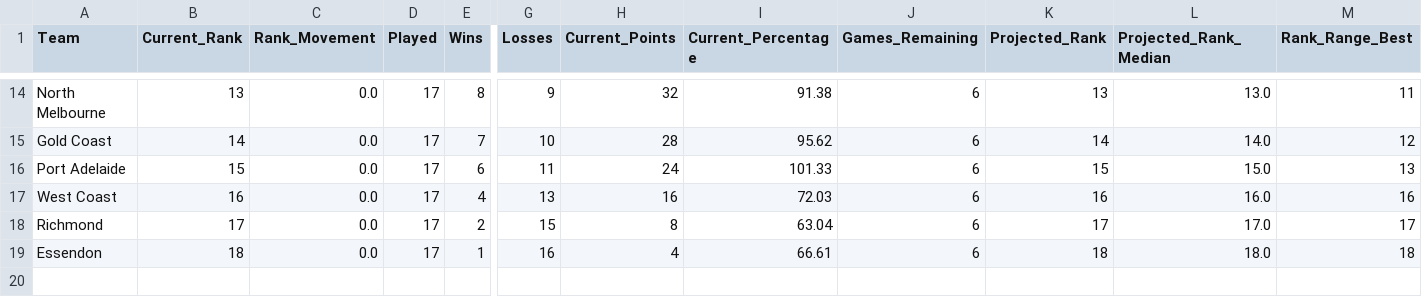
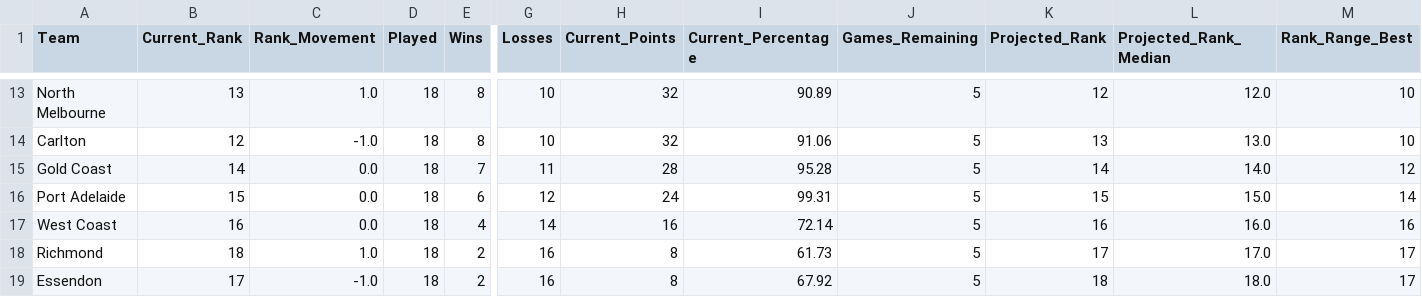
Before and after one commit to JamesB112/AFL-Dashboard, a CSV file: data/Ladder_Projection.csv, drawn as a sheet; only a part is shown, gaps mark what is left out; addresses are those after the commit; rows hold the shown columns only; the diff covers the shown part only; the diff names each change by its address in the sheet, - before the commit and + after, or states it on an @@ line.

```diff
--- a/data/Ladder_Projection.csv
+++ b/data/Ladder_Projection.csv
-C13 (Rank_Movement): 0.0
+C13 (Rank_Movement): 1.0
-D13 (Played): 17
+D13 (Played): 18
-G13 (Losses): 9
+G13 (Losses): 10
-I13 (Current_Percentage): 91.38
+I13 (Current_Percentage): 90.89
-J13 (Games_Remaining): 6
+J13 (Games_Remaining): 5
-K13 (Projected_Rank): 13
+K13 (Projected_Rank): 12
-L13 (Projected_Rank_Median): 13.0
+L13 (Projected_Rank_Median): 12.0
-M13 (Rank_Range_Best): 11
+M13 (Rank_Range_Best): 10
+row 14: Carlton | 12 | -1.0 | 18 | 8 | 10 | 32 | 91.06 | 5 | 13 | 13.0 | 10
-D15:D19 (Played): 17
+D15:D19 (Played): 18
-G15 (Losses): 10
+G15 (Losses): 11
-I15 (Current_Percentage): 95.62
+I15 (Current_Percentage): 95.28
-J15:J19 (Games_Remaining): 6
+J15:J19 (Games_Remaining): 5
-G16 (Losses): 11
+G16 (Losses): 12
-I16 (Current_Percentage): 101.33
+I16 (Current_Percentage): 99.31
-M16 (Rank_Range_Best): 13
+M16 (Rank_Range_Best): 14
-G17 (Losses): 13
+G17 (Losses): 14
-I17 (Current_Percentage): 72.03
+I17 (Current_Percentage): 72.14
-B18 (Current_Rank): 17
+B18 (Current_Rank): 18
-C18 (Rank_Movement): 0.0
+C18 (Rank_Movement): 1.0
-G18 (Losses): 15
+G18 (Losses): 16
-I18 (Current_Percentage): 63.04
+I18 (Current_Percentage): 61.73
-B19 (Current_Rank): 18
+B19 (Current_Rank): 17
-C19 (Rank_Movement): 0.0
+C19 (Rank_Movement): -1.0
-E19 (Wins): 1
+E19 (Wins): 2
-H19 (Current_Points): 4
+H19 (Current_Points): 8
-I19 (Current_Percentage): 66.61
+I19 (Current_Percentage): 67.92
-M19 (Rank_Range_Best): 18
+M19 (Rank_Range_Best): 17
```
Also changed, not shown: 2 added rows, 3 removed rows and 62 edited cells elsewhere in this file, data/FTG_Elo_Ratings.csv, 9 other files.
